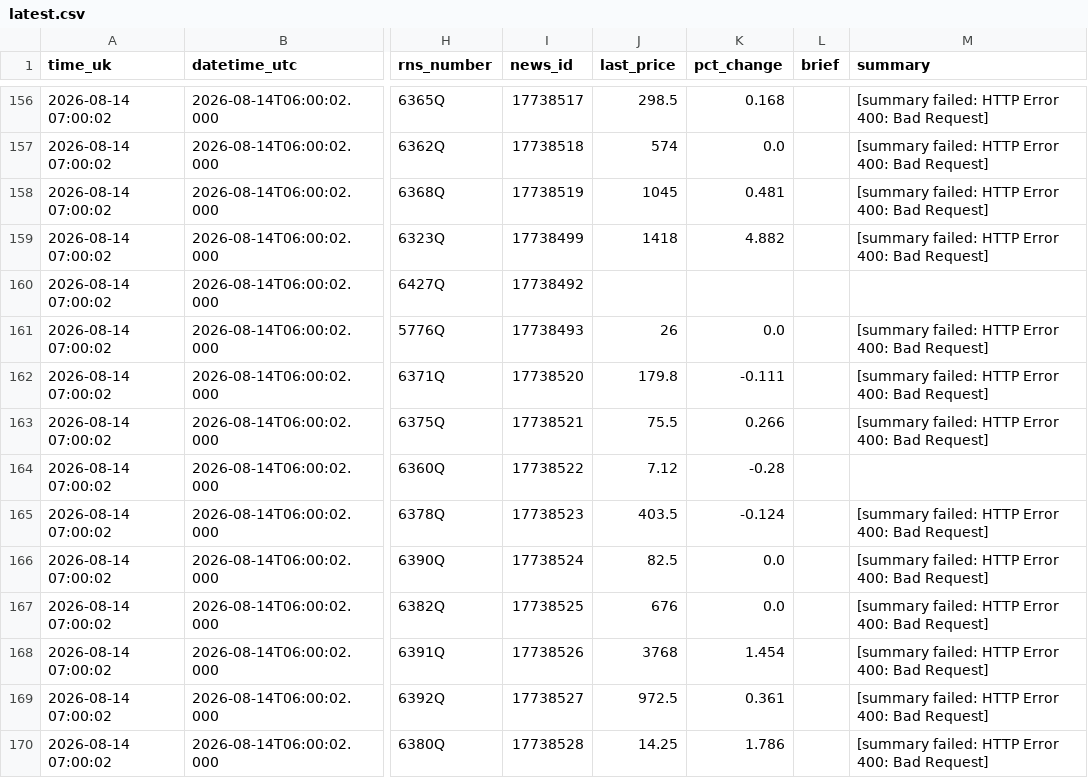
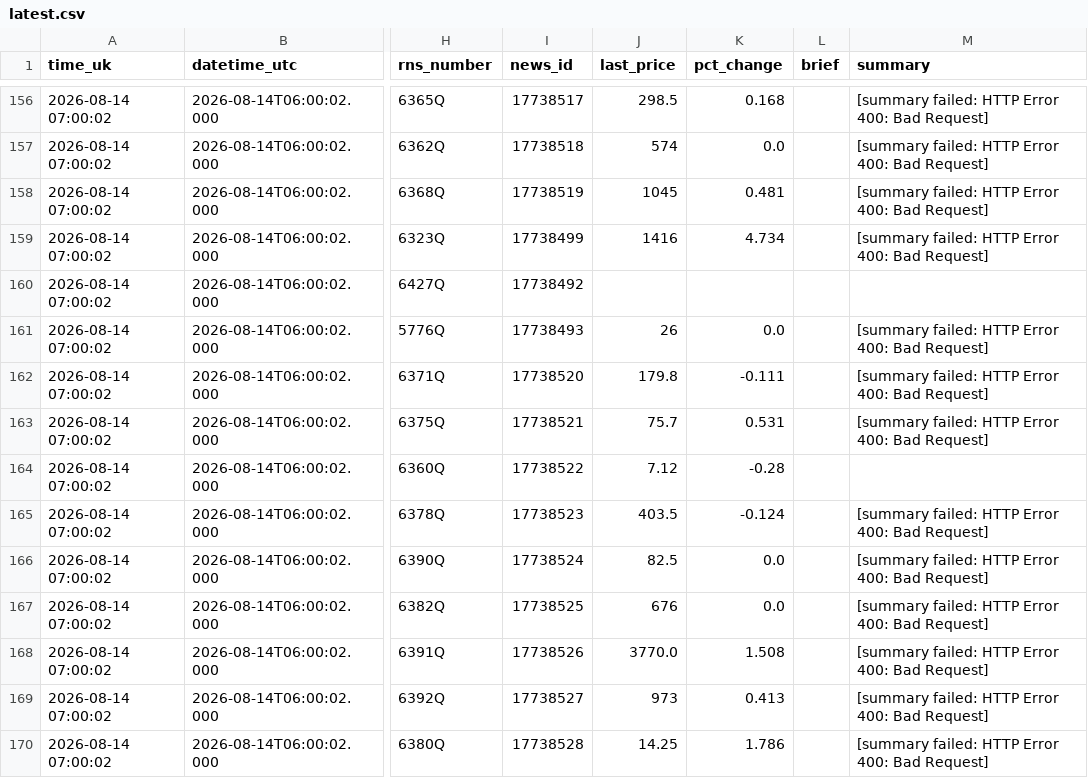
Before and after one commit to joshmiddleton123-ux/LSE-DIGESt, a CSV file: digests/latest.csv, drawn as a sheet; only a part is shown, gaps mark what is left out; the diff covers the shown part only; the diff names each change by its address in the sheet, - before the commit and + after, or states it on an @@ line.

```diff
--- a/digests/latest.csv
+++ b/digests/latest.csv
-J159 (last_price): 1418
+J159 (last_price): 1416
-K159 (pct_change): 4.882
+K159 (pct_change): 4.734
-J163 (last_price): 75.5
+J163 (last_price): 75.7
-K163 (pct_change): 0.266
+K163 (pct_change): 0.531
-J168 (last_price): 3768
+J168 (last_price): 3770.0
-K168 (pct_change): 1.454
+K168 (pct_change): 1.508
-J169 (last_price): 972.5
+J169 (last_price): 973
-K169 (pct_change): 0.361
+K169 (pct_change): 0.413
```
Also changed, not shown: 56 edited cells elsewhere in this file.
